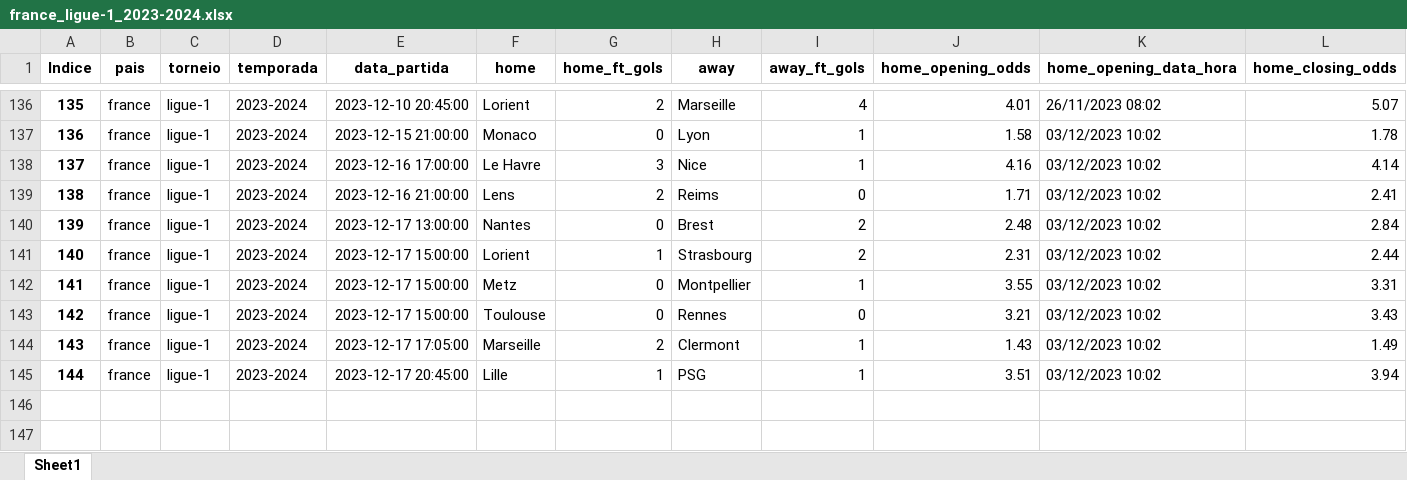
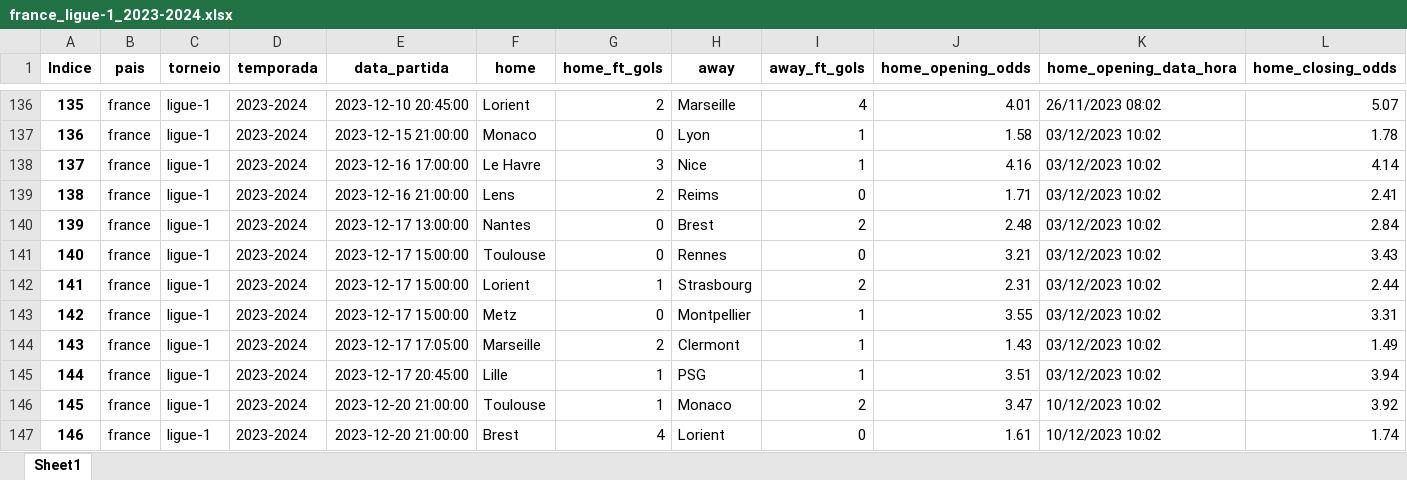
Before and after one commit to tarciziojrdf/poco, an Excel workbook: 2023/france_ligue-1_2023-2024.xlsx, sheet Sheet1, drawn as a sheet; only a part is shown, gaps mark what is left out; values as stored, in another font and other column widths than the file's, no borders; rows hold the shown columns only; the diff covers the shown part only; the diff names each change by its address in the sheet, - before the commit and + after, or states it on an @@ line.

```diff
--- a/2023/france_ligue-1_2023-2024.xlsx (sheet Sheet1)
+++ b/2023/france_ligue-1_2023-2024.xlsx (sheet Sheet1)
@@ column A (Indice) renumbered between rows 8 and 143 @@
@@ row 143 moved to row 141: 140 @@
+row 146: 145 | france | ligue-1 | 2023-2024 | 2023-12-20 21:00:00 | Toulouse | 1 | Monaco | 2 | 3.47 | 10/12/2023 10:02 | 3.92
+row 147: 146 | france | ligue-1 | 2023-2024 | 2023-12-20 21:00:00 | Brest | 4 | Lorient | 0 | 1.61 | 10/12/2023 10:02 | 1.74
```
Also changed, not shown: 7 added rows and 13 moved rows elsewhere in this sheet, 2023/belgium_jupiler-pro-league_2023-2024.xlsx, 2023/germany_bundesliga_2023-2024.xlsx, 10 other files.
